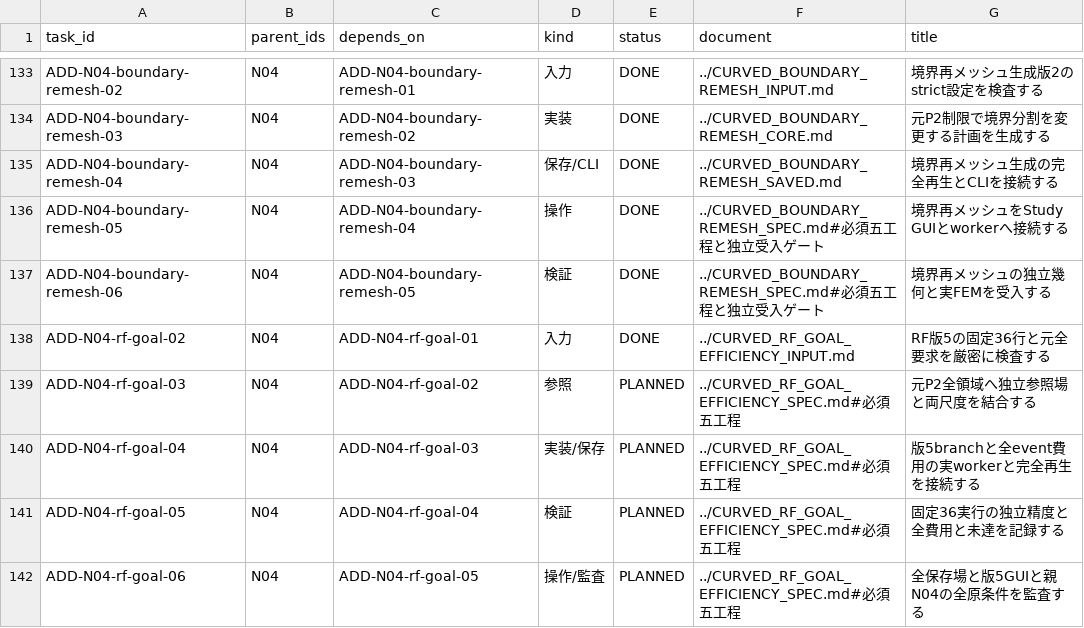
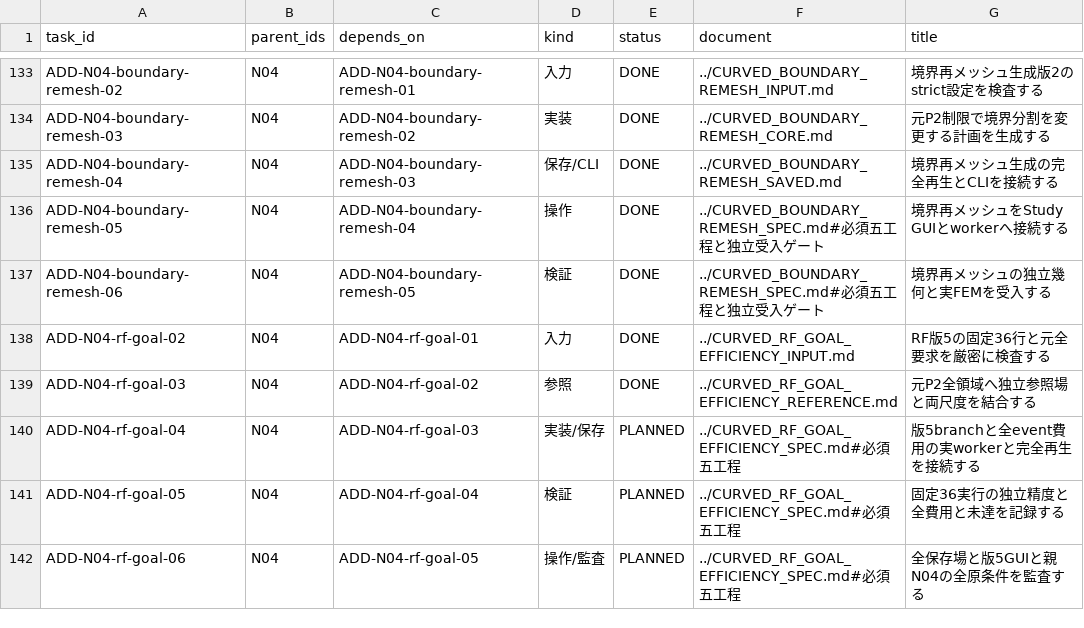
Before and after one commit to 4beshinji/superfish-ng, a TSV file: docs/development-plan/tasks.tsv, drawn as a sheet; only a part is shown, gaps mark what is left out.

Commit message:
feat: bind full independent references for RF goal efficiency

```diff
--- a/docs/development-plan/tasks.tsv
+++ b/docs/development-plan/tasks.tsv
@@ -138,3 +138,3 @@ ADD-N04-boundary-remesh-06	N04	ADD-N04-boundary-remesh-05	検証	DONE	../CURVED_
 ADD-N04-rf-goal-02	N04	ADD-N04-rf-goal-01	入力	DONE	../CURVED_RF_GOAL_EFFICIENCY_INPUT.md	RF版5の固定36行と元全要求を厳密に検査する
-ADD-N04-rf-goal-03	N04	ADD-N04-rf-goal-02	参照	PLANNED	../CURVED_RF_GOAL_EFFICIENCY_SPEC.md#必須五工程	元P2全領域へ独立参照場と両尺度を結合する
+ADD-N04-rf-goal-03	N04	ADD-N04-rf-goal-02	参照	DONE	../CURVED_RF_GOAL_EFFICIENCY_REFERENCE.md	元P2全領域へ独立参照場と両尺度を結合する
 ADD-N04-rf-goal-04	N04	ADD-N04-rf-goal-03	実装/保存	PLANNED	../CURVED_RF_GOAL_EFFICIENCY_SPEC.md#必須五工程	版5branchと全event費用の実workerと完全再生を接続する
```
Also changed, not shown: 16 other files.
